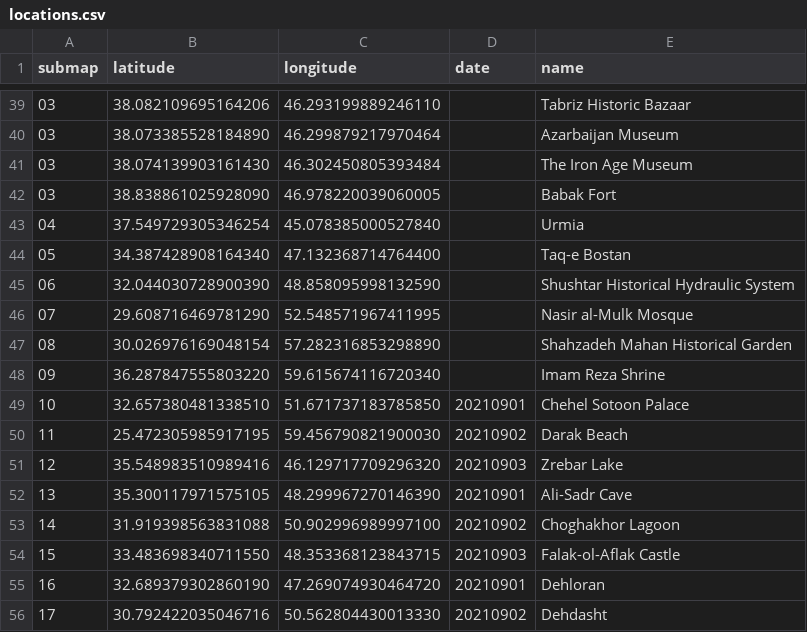
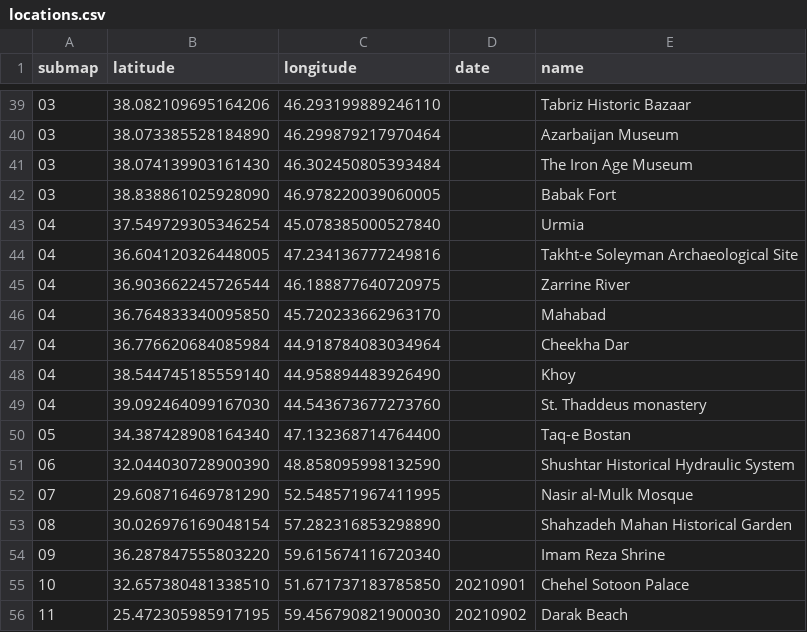
Before and after one commit to cgrundman/travel-map-visualization, a CSV file: ir/locations.csv, drawn as a sheet; only a part is shown, gaps mark what is left out; the shorter side is filled out with more unchanged rows.

```diff
--- a/ir/locations.csv
+++ b/ir/locations.csv
@@ -43,2 +43,8 @@ submap,latitude,longitude,date,name
 04,37.549729305346254,45.078385000527840,,Urmia
+04,36.604120326448005,47.234136777249816,,Takht-e Soleyman Archaeological Site
+04,36.903662245726544,46.188877640720975,,Zarrine River
+04,36.764833340095850,45.720233662963170,,Mahabad
+04,36.776620684085984,44.918784083034964,,Cheekha Dar
+04,38.544745185559140,44.958894483926490,,Khoy
+04,39.092464099167030,44.543673677273760,,St. Thaddeus monastery
 05,34.387428908164340,47.132368714764400,,Taq-e Bostan
```
Also changed, not shown: 3 other files.
